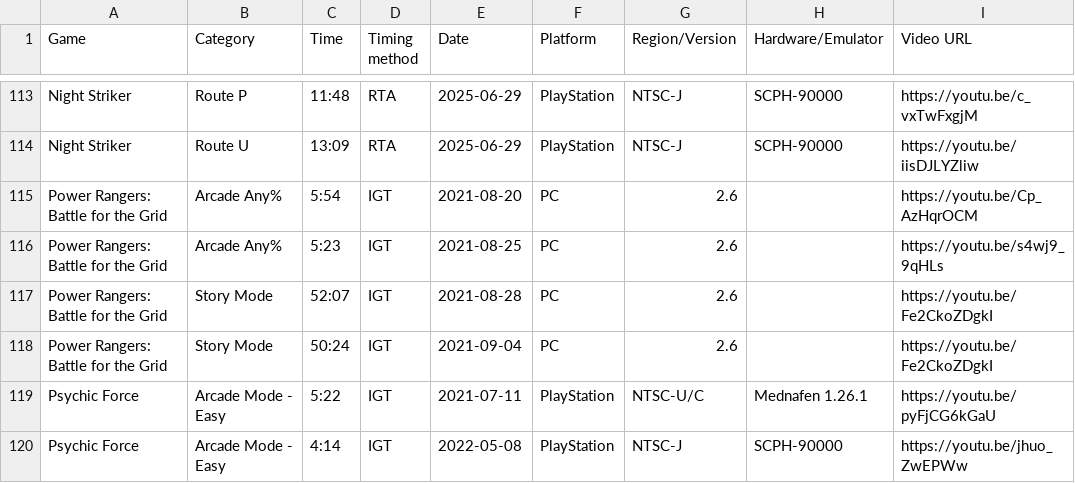
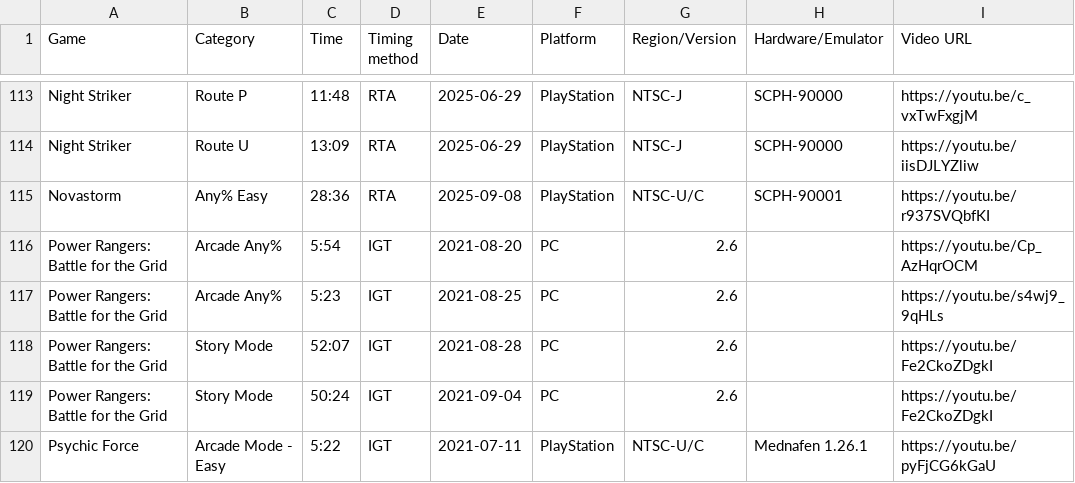
Before and after one commit to AmenAnthem/speedrun-pbs, a CSV file: pbs.csv, drawn as a sheet; only a part is shown, gaps mark what is left out; the shorter side is filled out with more unchanged rows; the diff names each change by its address in the sheet, - before the commit and + after, or states it on an @@ line.

Commit message:
feat: updated PBs

```diff
--- a/pbs.csv
+++ b/pbs.csv
+row 115: Novastorm | Any% Easy | 28:36 | RTA | 2025-09-08 | PlayStation | NTSC-U/C | SCPH-90001 | https://youtu.be/r937SVQbfKI
```
